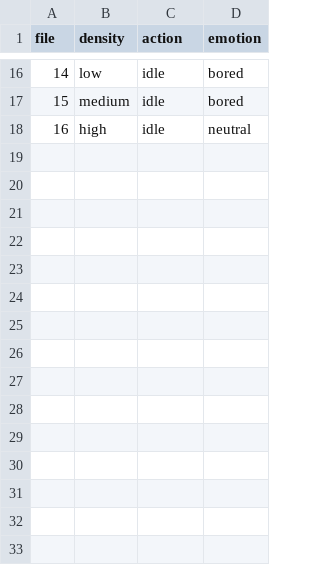
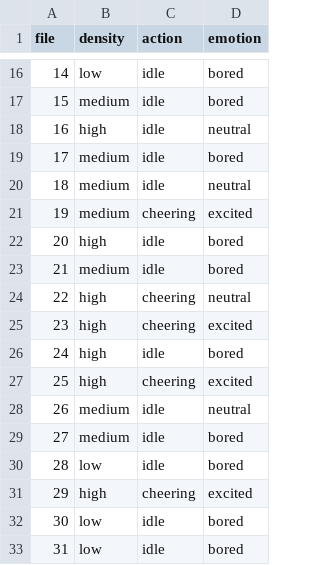
Before and after one commit to seascallion/CrowdBehaviorRecognition, a CSV file: data/csv.csv, drawn as a sheet; only a part is shown, gaps mark what is left out.

```diff
--- a/data/csv.csv
+++ b/data/csv.csv
@@ -18 +18,16 @@ file,density,action,emotion
 16,high,idle,neutral
+17,medium,idle,bored
+18,medium,idle,neutral
+19,medium,cheering,excited
+20,high,idle,bored
+21,medium,idle,bored
+22,high,cheering,neutral
+23,high,cheering,excited
+24,high,idle,bored
+25,high,cheering,excited
+26,medium,idle,neutral
+27,medium,idle,bored
+28,low,idle,bored
+29,high,cheering,excited
+30,low,idle,bored
+31,low,idle,bored
```
Also changed, not shown: 15 other files.
